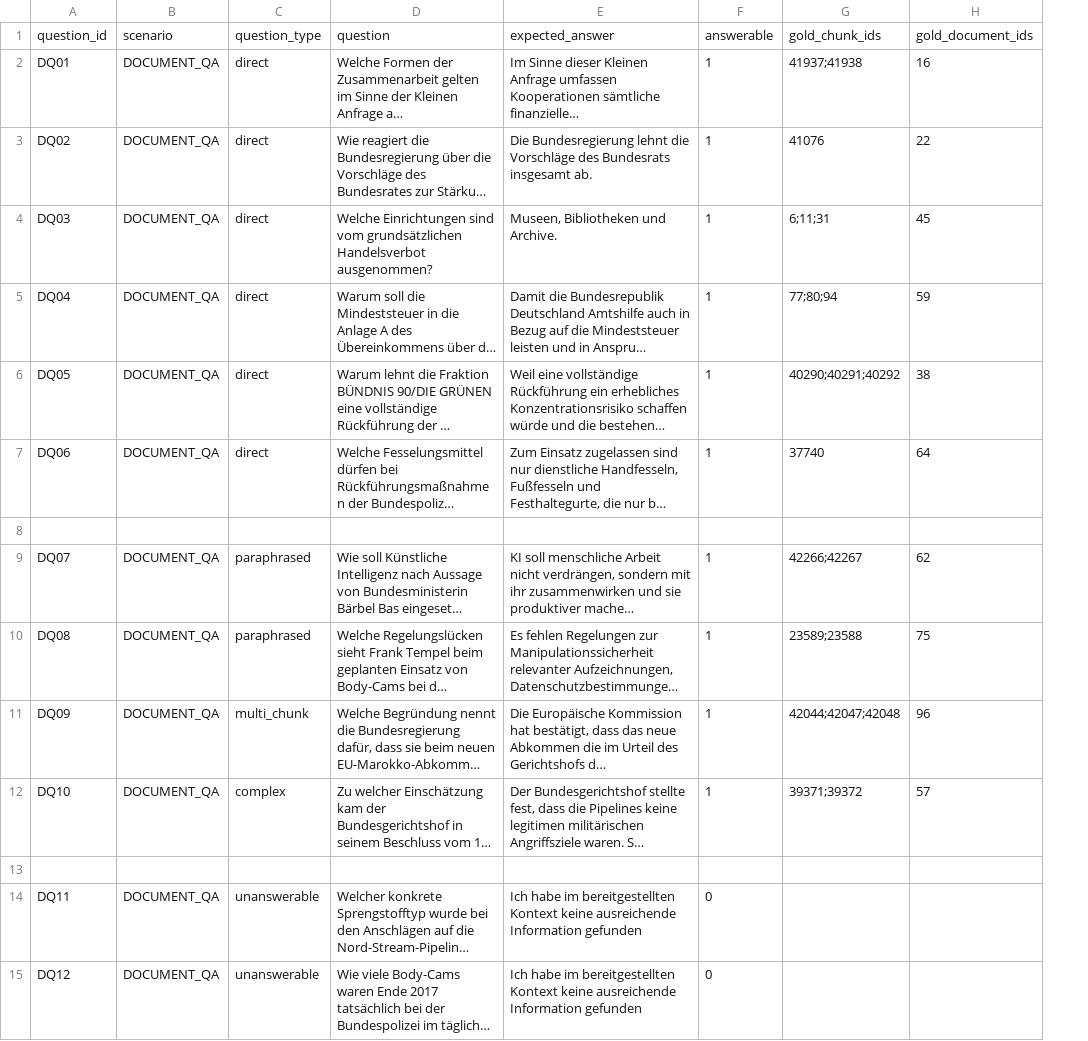
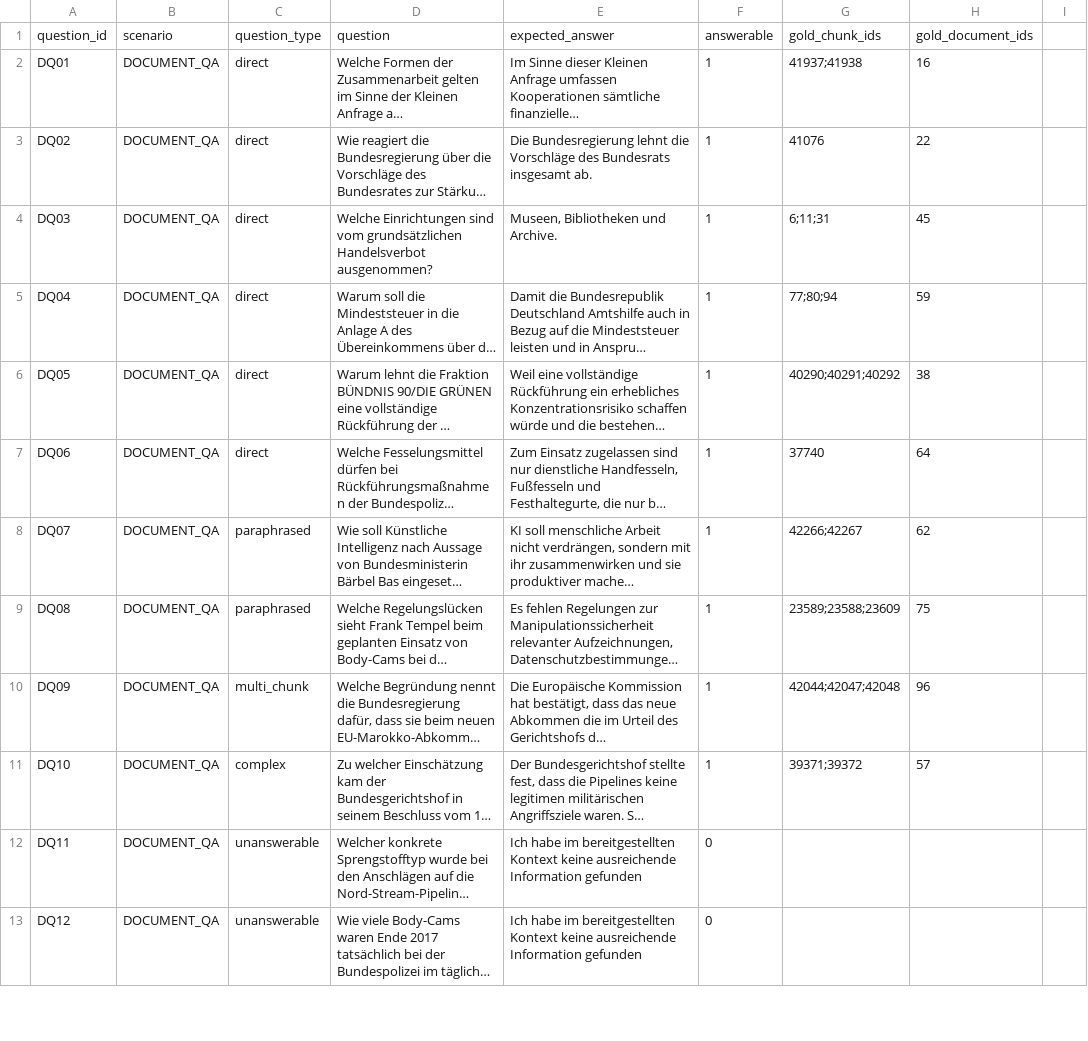
Before and after one commit to mansvell/DokumentAnalyseRAG, a CSV file: rag_projekt/backend/app/evaluation/gold_standard.csv, drawn as a sheet; only a part is shown; long unchanged cells end in …; removed rows and columns are numbered as before the commit, all else as after; the diff covers the shown part only; the diff names each change by its address in the sheet, - before the commit and + after, or states it on an @@ line.

```diff
--- a/rag_projekt/backend/app/evaluation/gold_standard.csv
+++ b/rag_projekt/backend/app/evaluation/gold_standard.csv
+column I, empty
-row 8: (empty)
-G9: 23589;23588
+G9: 23589;23588;23609
-row 13: (empty)
```
Also changed, not shown: 11 added rows elsewhere in this file, 2 other files.
